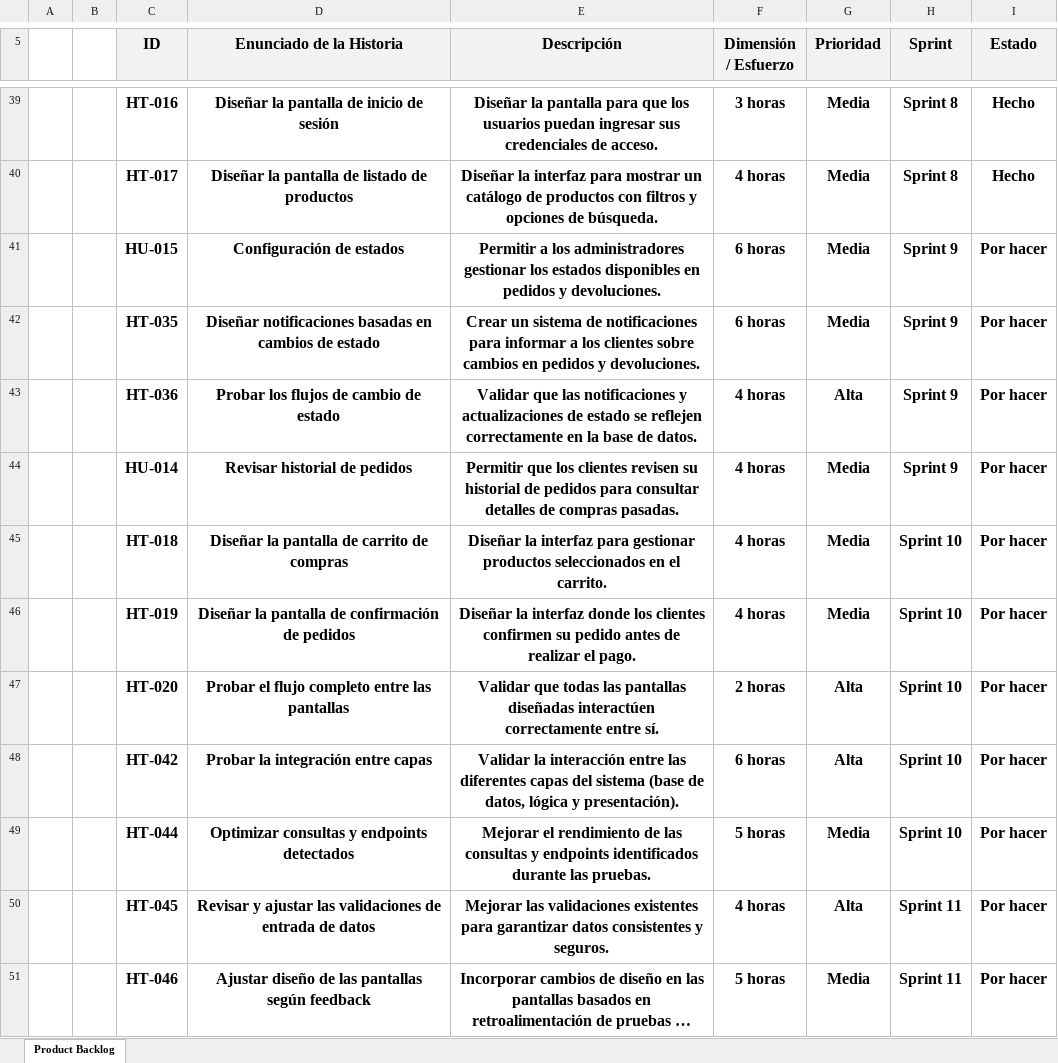
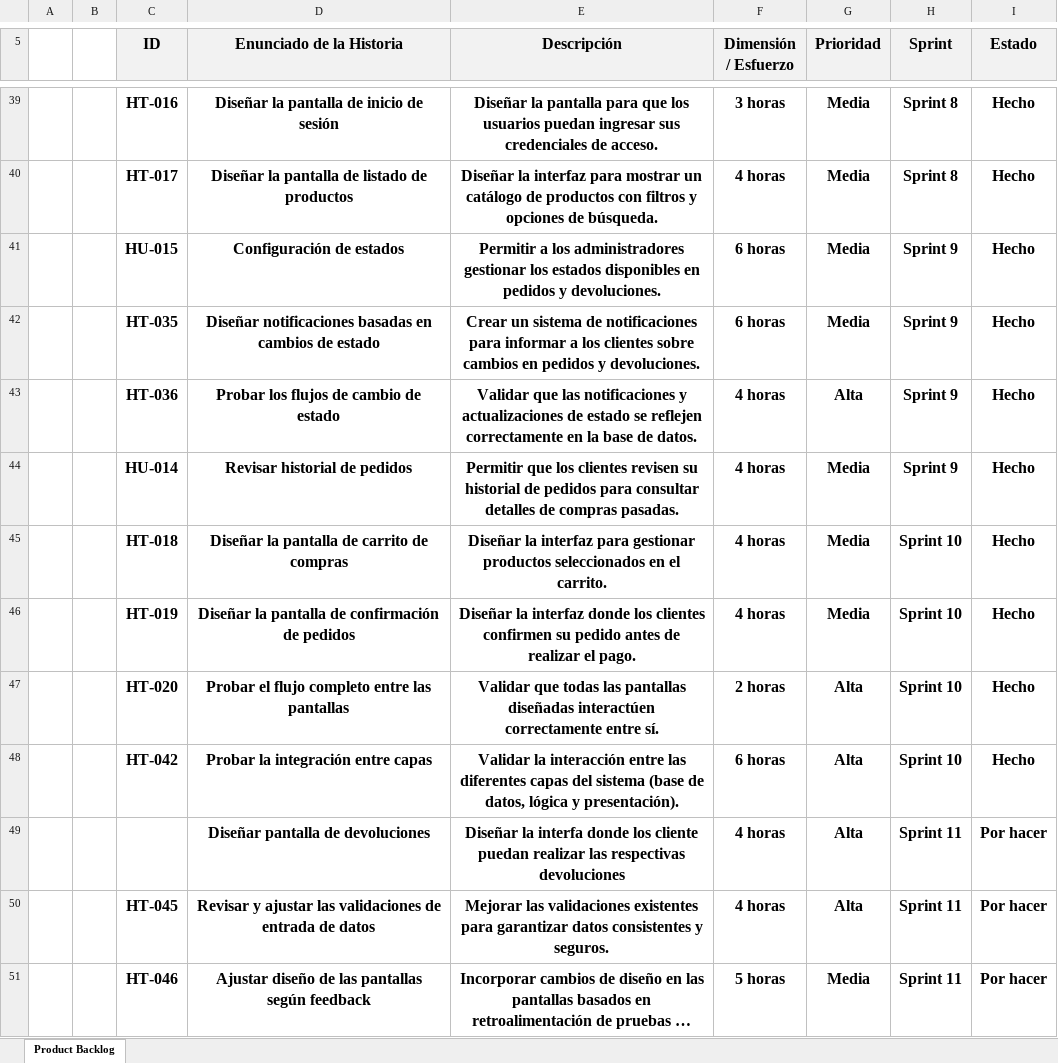
Before and after one commit to Adrian-Mz/Proyecto_E-commerce, an Excel workbook: Documentacion/Product backlog/Product Backlog v1.3/Product Backlog_Versión 1.3.xlsx, sheet Product Backlog, drawn as a sheet; only a part is shown, gaps mark what is left out; long unchanged cells end in …; values as stored, in another font and other column widths than the file's, no borders; conditional formats not drawn; removed rows and columns are numbered as before the commit, all else as after; the diff names each change by its address in the sheet, - before the commit and + after, or states it on an @@ line.

```diff
--- a/Documentacion/Product backlog/Product Backlog v1.3/Product Backlog_Versión 1.3.xlsx (sheet Product Backlog)
+++ b/Documentacion/Product backlog/Product Backlog v1.3/Product Backlog_Versión 1.3.xlsx (sheet Product Backlog)
-I41:I48 (Estado): Por hacer
+I41:I48 (Estado): Hecho
-row 49:  |  | HT-044 | Optimizar consultas y endpoints detectados | Mejorar el rendimiento de las consultas y endpoints identificados durante las pruebas. | 5 horas | Media | Sprint 10 | Por hacer
+row 49:  |  |  | Diseñar pantalla de devoluciones | Diseñar la interfa donde los cliente puedan realizar las respectivas devoluciones | 4 horas | Alta | Sprint 11 | Por hacer
```
Also changed, not shown: Documentacion/Product backlog/Product Backlog v1.3/Historias Técnicas versión 1.3.xlsx, Documentacion/Product backlog/Product Backlog v1.3/Sprint Backlog_Versión 1.3.xlsx, 2 other files.
